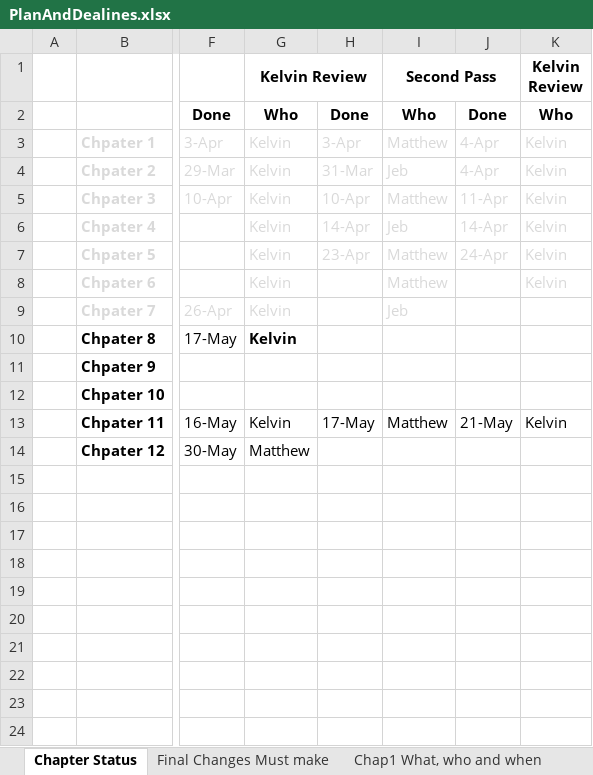
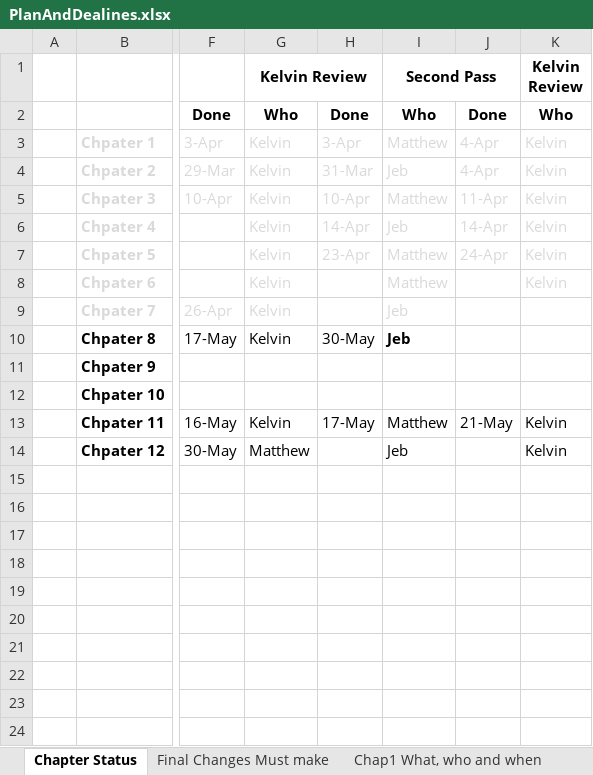
Before and after one commit to HTML5GameEngineGroup/GTCS-GameEngine2, an Excel workbook: Word/PlanAndDealines.xlsx, sheet Chapter Status, drawn as a sheet; only a part is shown, gaps mark what is left out; values as stored, in another font and other column widths than the file's, no borders; the diff names each change by its address in the sheet, - before the commit and + after, or states it on an @@ line.

```diff
--- a/Word/PlanAndDealines.xlsx (sheet Chapter Status)
+++ b/Word/PlanAndDealines.xlsx (sheet Chapter Status)
-G10 bold: on
+G10 bold: off
-H10: (empty)
+H10: 30-May
-I10 (Second Pass): (empty)
+I10 (Second Pass): Jeb
-I14 (Second Pass): (empty)
+I14 (Second Pass): Jeb
-K14 (Kelvin Review): (empty)
+K14 (Kelvin Review): Kelvin
```
Also changed, not shown: 6 other files.
